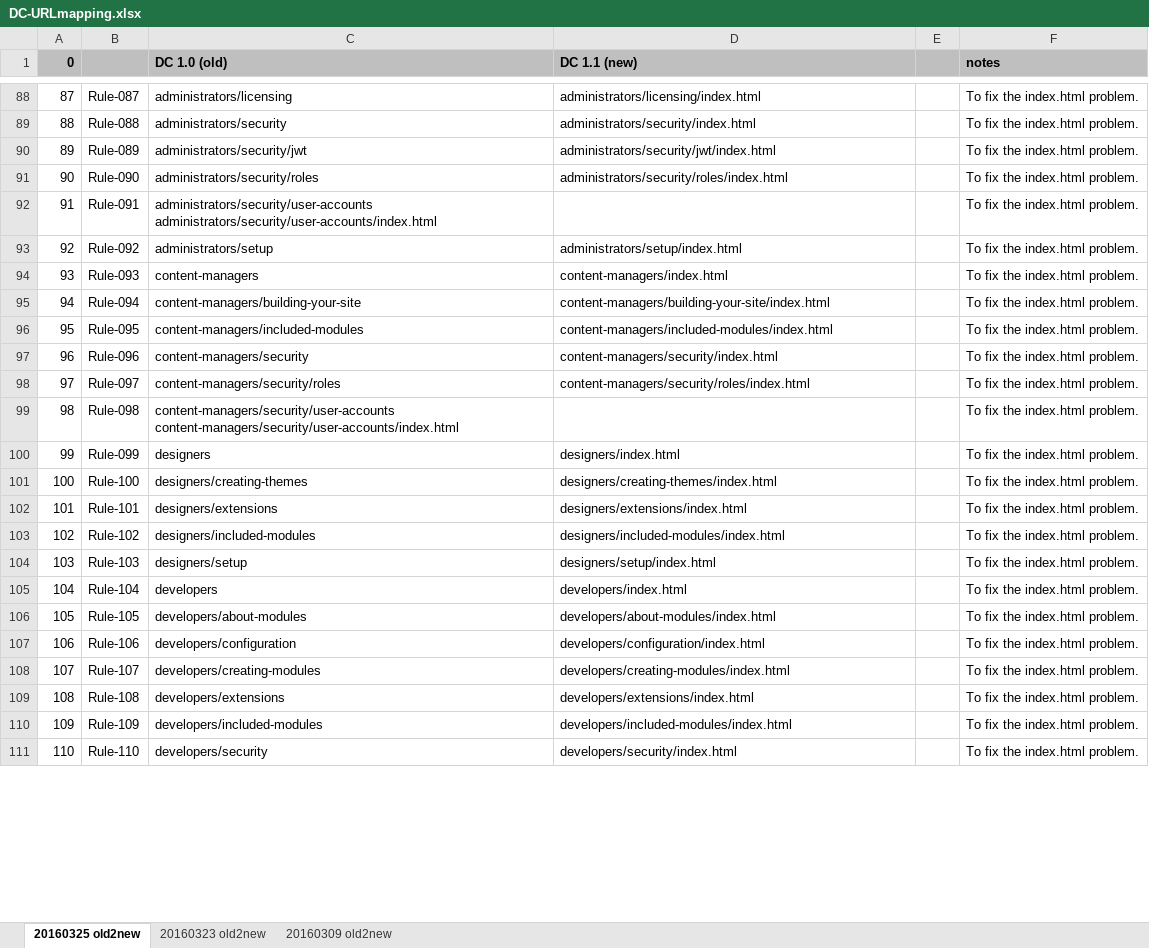
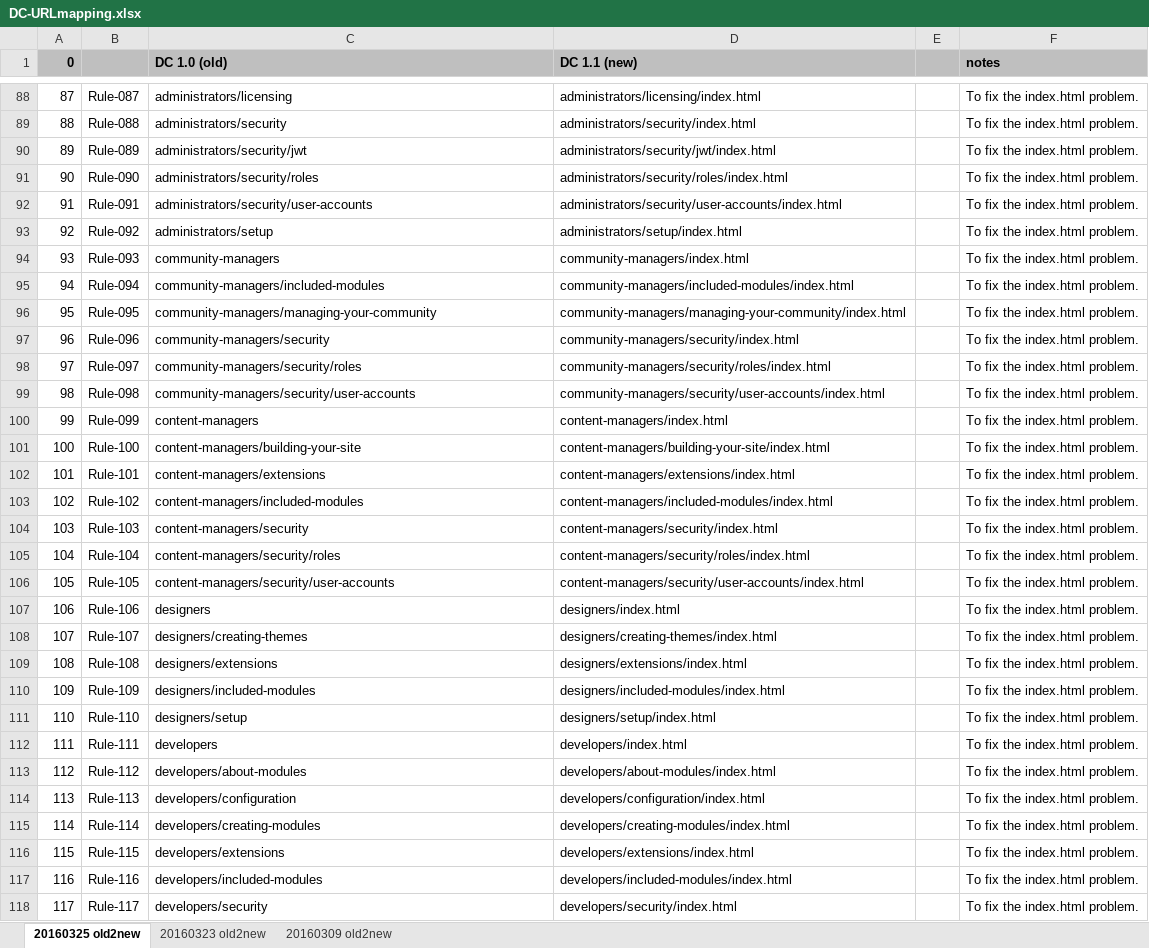
Before and after one commit to eltesoro-dnn/dnndocsdita, an Excel workbook: _build/urlmap/DC-URLmapping.xlsx, sheet 20160325 old2new, drawn as a sheet; only a part is shown, gaps mark what is left out; values as stored, in another font and other column widths than the file's, no borders; removed rows and columns are numbered as before the commit, all else as after; the diff covers the shown part only; the diff names each change by its address in the sheet, - before the commit and + after, or states it on an @@ line.

```diff
--- a/_build/urlmap/DC-URLmapping.xlsx (sheet 20160325 old2new)
+++ b/_build/urlmap/DC-URLmapping.xlsx (sheet 20160325 old2new)
-C92 (DC 1.0 (old)): administrators/security/user-accounts administrators/security/user-accounts/index.html
+C92 (DC 1.0 (old)): administrators/security/user-accounts
-D92 (DC 1.1 (new)): (empty)
+D92 (DC 1.1 (new)): administrators/security/user-accounts/index.html
+row 94: 93 | Rule-093 | community-managers | community-managers/index.html |  | To fix the index.html problem.
+row 95: 94 | Rule-094 | community-managers/included-modules | community-managers/included-modules/index.html |  | To fix the index.html problem.
+row 96: 95 | Rule-095 | community-managers/managing-your-community | community-managers/managing-your-community/index.html |  | To fix the index.html problem.
+row 97: 96 | Rule-096 | community-managers/security | community-managers/security/index.html |  | To fix the index.html problem.
+row 98: 97 | Rule-097 | community-managers/security/roles | community-managers/security/roles/index.html |  | To fix the index.html problem.
+row 99: 98 | Rule-098 | community-managers/security/user-accounts | community-managers/security/user-accounts/index.html |  | To fix the index.html problem.
@@ column A (0) renumbered between rows 100 and 120 @@
-B100: Rule-093
+B100: Rule-099
-B101: Rule-094
+B101: Rule-100
+row 102: 101 | Rule-101 | content-managers/extensions | content-managers/extensions/index.html |  | To fix the index.html problem.
-B103: Rule-095
+B103: Rule-102
-B104: Rule-096
+B104: Rule-103
-B105: Rule-097
+B105: Rule-104
-row 99: 98 | Rule-098 | content-managers/security/user-accounts content-managers/security/user-accounts/index.html |  |  | To fix the index.html problem.
+row 106: 105 | Rule-105 | content-managers/security/user-accounts | content-managers/security/user-accounts/index.html |  | To fix the index.html problem.
-B107: Rule-099
+B107: Rule-106
-B108: Rule-100
+B108: Rule-107
-B109: Rule-101
+B109: Rule-108
-B110: Rule-102
+B110: Rule-109
-B111: Rule-103
+B111: Rule-110
-B112: Rule-104
+B112: Rule-111
-B113: Rule-105
+B113: Rule-112
-B114: Rule-106
+B114: Rule-113
-B115: Rule-107
+B115: Rule-114
-B116: Rule-108
+B116: Rule-115
-B117: Rule-109
+B117: Rule-116
-B118: Rule-110
+B118: Rule-117
```
Also changed, not shown: 7 added rows and 2 edited cells elsewhere in this sheet, 13 other files.
